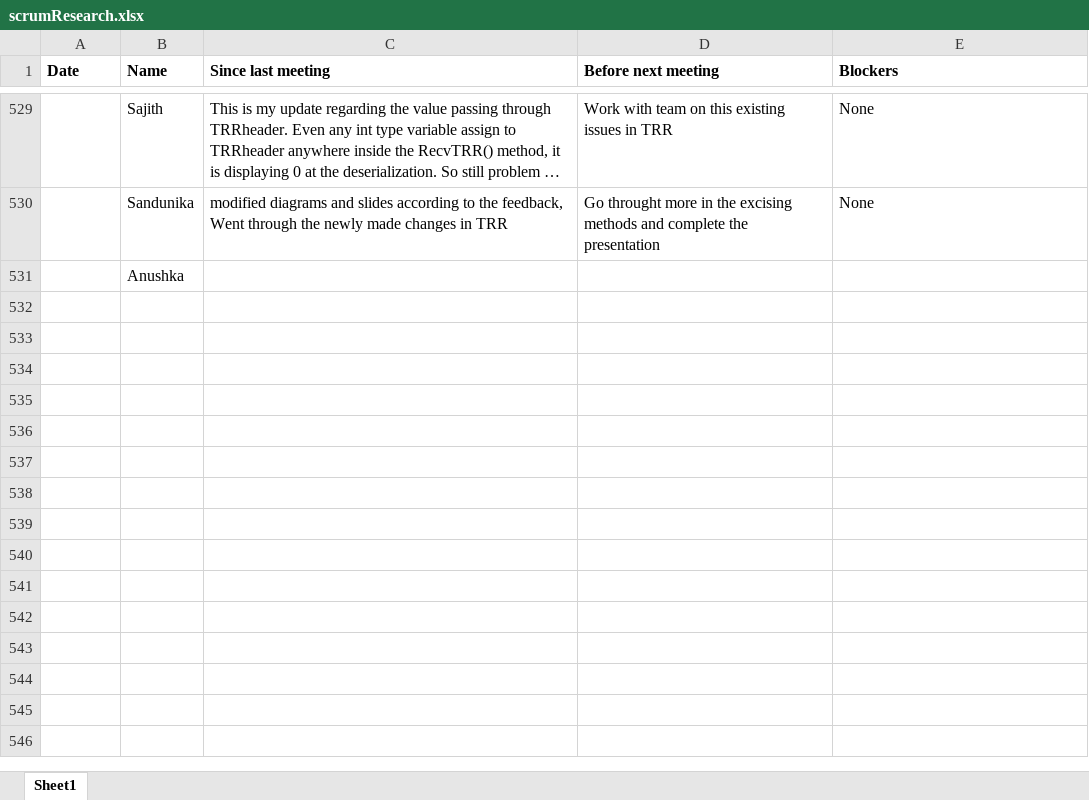
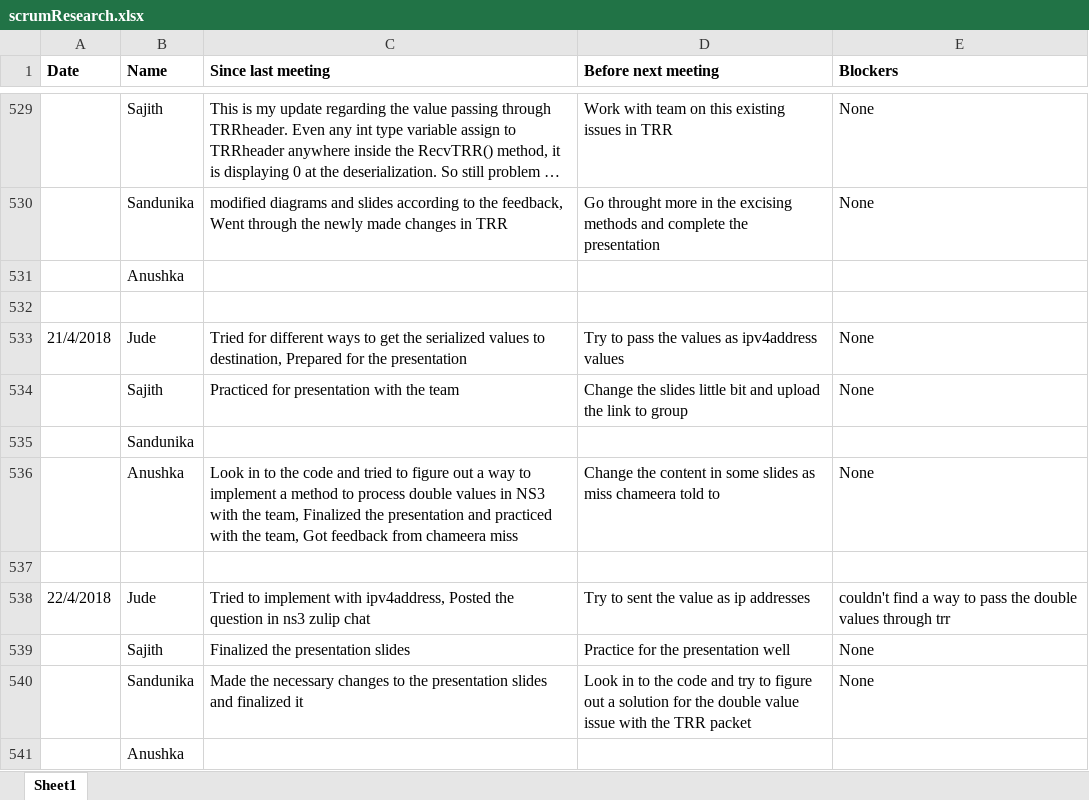
Before and after one commit to SajithNew16/Doc, an Excel workbook: scrumResearch.xlsx, sheet Sheet1, drawn as a sheet; only a part is shown, gaps mark what is left out; long unchanged cells end in …; values as stored, in another font and other column widths than the file's, no borders; the diff names each change by its address in the sheet, - before the commit and + after, or states it on an @@ line.

Commit message:
added

```diff
--- a/scrumResearch.xlsx (sheet Sheet1)
+++ b/scrumResearch.xlsx (sheet Sheet1)
+row 532: (empty)
+row 533: 21/4/2018 | Jude | Tried for different ways to get the serialized values to destination, Prepared for the presentation | Try to pass the values as ipv4address values | None
+row 534:  | Sajith | Practiced for presentation with the team | Change the slides little bit and upload the link to group | None
+row 535:  | Sandunika
+row 536:  | Anushka | Look in to the code and tried to figure out a way to implement a method to process double values in NS3 with the team, Finalized the presentation and practiced with the team, Got feedback from chameera miss | Change the content in some slides as miss chameera told to | None
+row 537: (empty)
+row 538: 22/4/2018 | Jude | Tried to implement with ipv4address, Posted the question in ns3 zulip chat | Try to sent the value as ip addresses | couldn't find a way to pass the double values through trr
+row 539:  | Sajith | Finalized the presentation slides | Practice for the presentation well | None
+row 540:  | Sandunika | Made the necessary changes to the presentation slides and finalized it | Look in to the code and try to figure out a solution for the double value issue with the TRR packet | None
+row 541:  | Anushka
```
